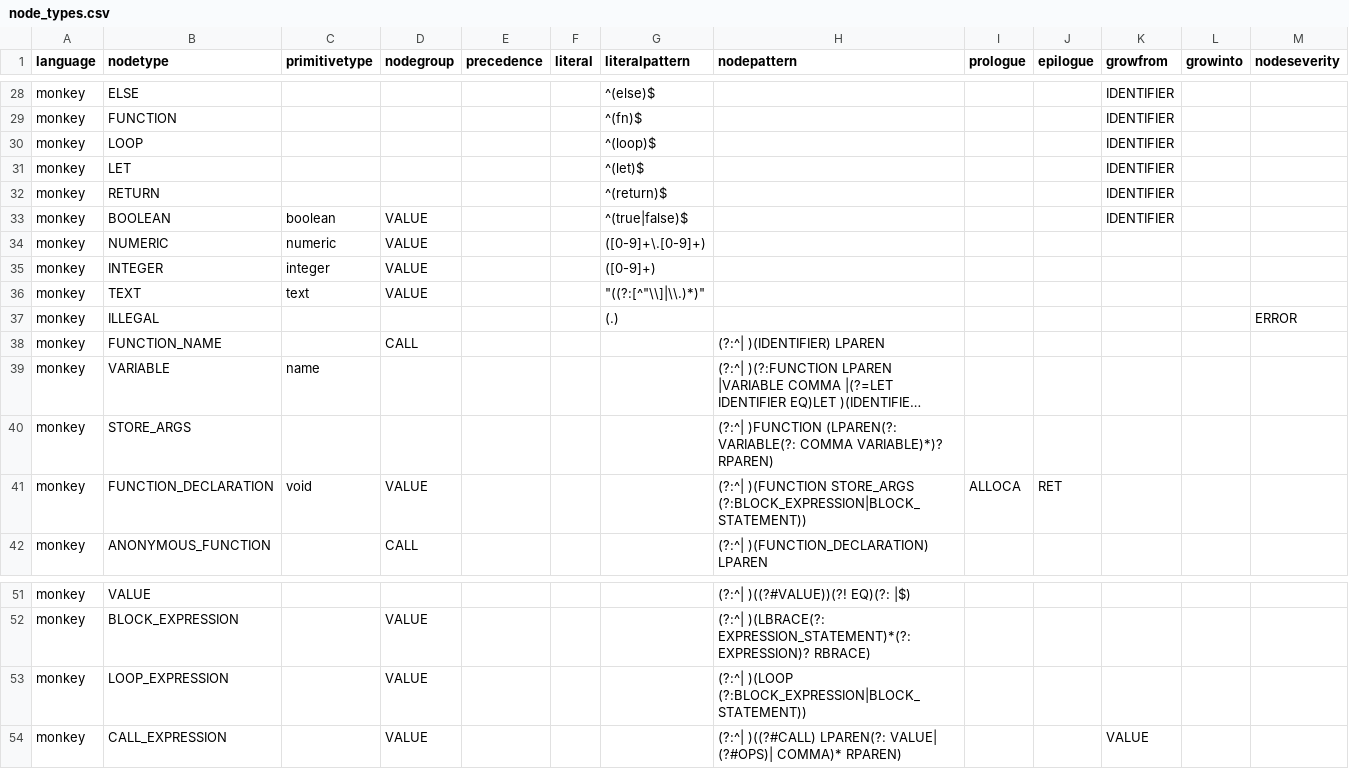
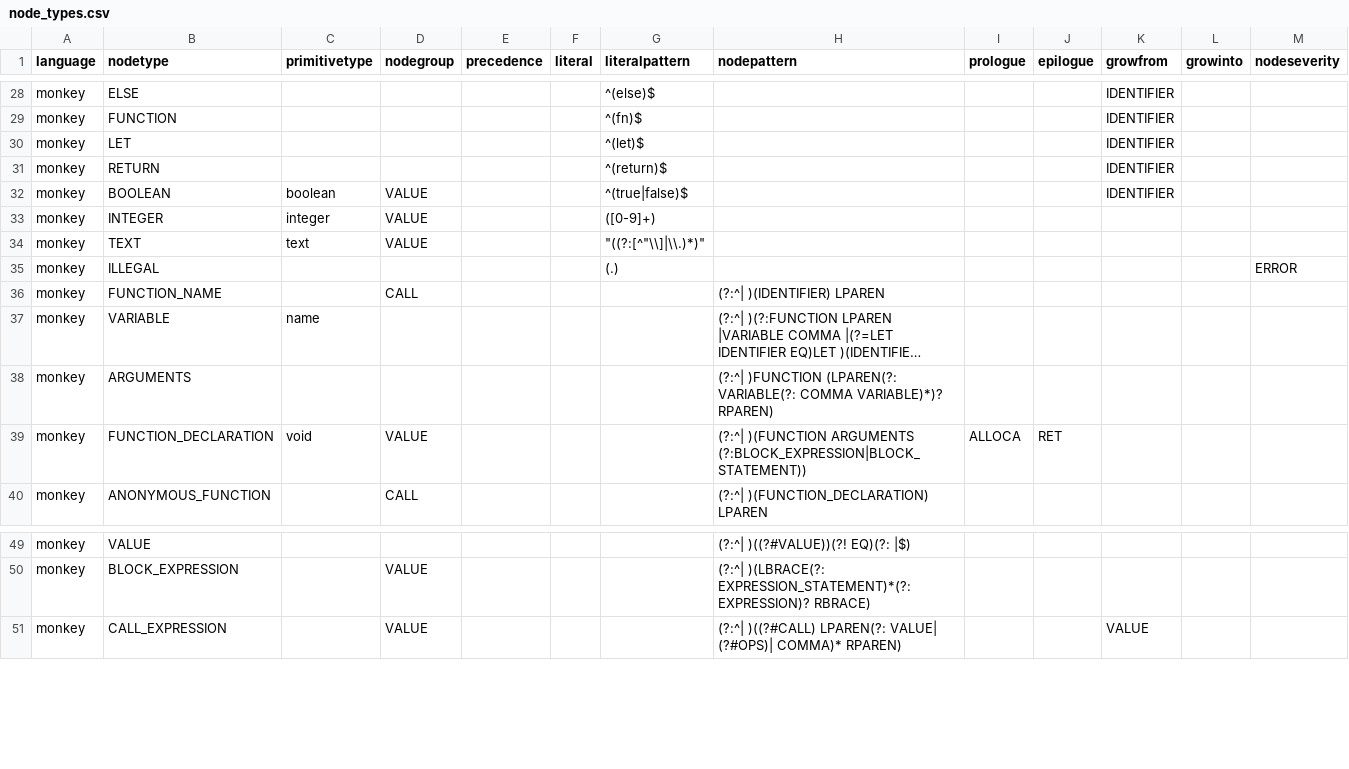
Before and after one commit to soft-lang/soft, a CSV file: languages/monkey/node_types.csv, drawn as a sheet; only a part is shown, gaps mark what is left out; long unchanged cells end in …; removed rows and columns are numbered as before the commit, all else as after; the diff names each change by its address in the sheet, - before the commit and + after, or states it on an @@ line.

```diff
--- a/languages/monkey/node_types.csv
+++ b/languages/monkey/node_types.csv
-row 30: monkey | LOOP |  |  |  |  | ^(loop)$ |  |  |  | IDENTIFIER
-row 34: monkey | NUMERIC | numeric | VALUE |  |  | ([0-9]+\.[0-9]+)
-B38 (nodetype): STORE_ARGS
+B38 (nodetype): ARGUMENTS
-H39 (nodepattern): (?:^| )(FUNCTION STORE_ARGS (?:BLOCK_EXPRESSION|BLOCK_STATEMENT))
+H39 (nodepattern): (?:^| )(FUNCTION ARGUMENTS (?:BLOCK_EXPRESSION|BLOCK_STATEMENT))
-row 53: monkey | LOOP_EXPRESSION |  | VALUE |  |  |  | (?:^| )(LOOP (?:BLOCK_EXPRESSION|BLOCK_STATEMENT))
```
Also changed, not shown: 9 other files.
